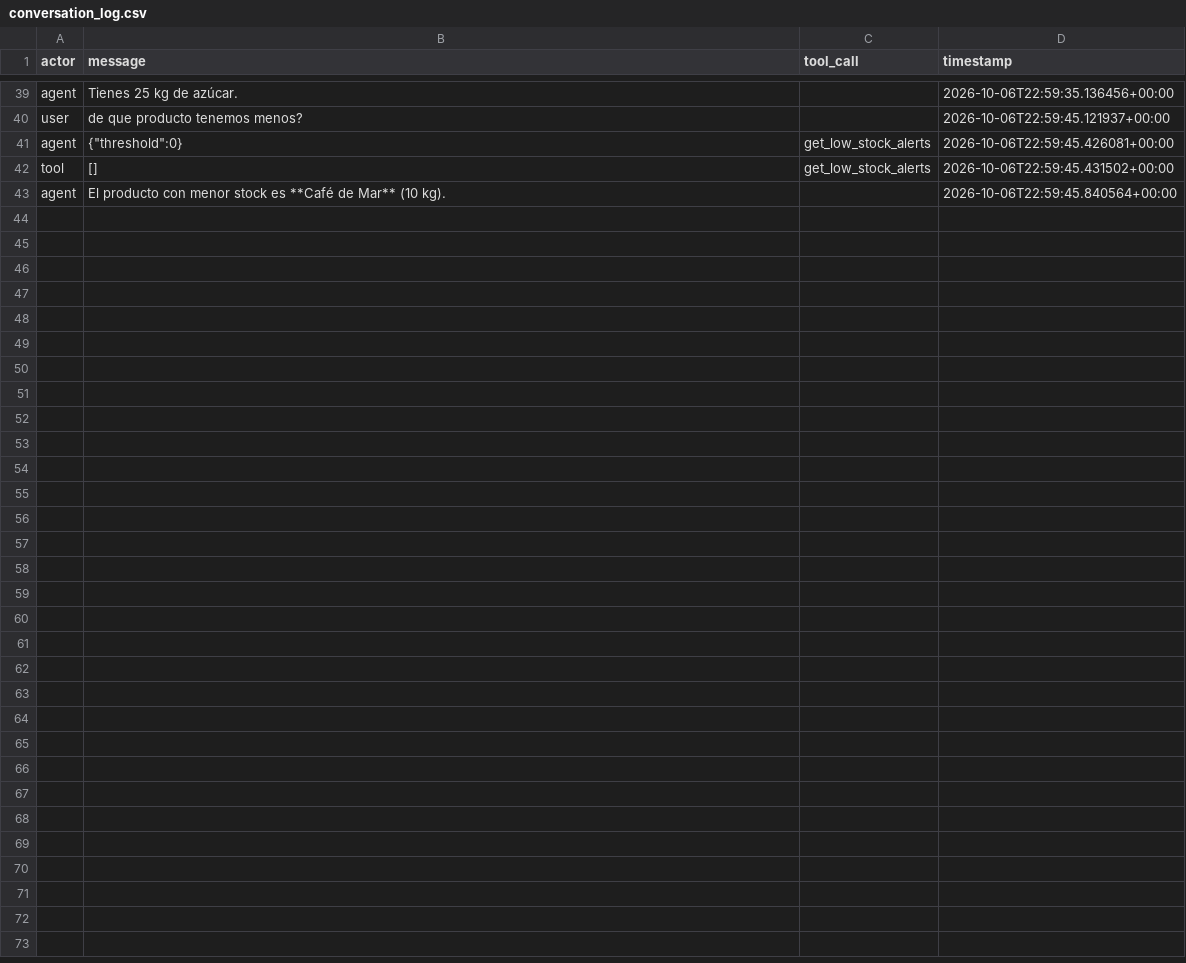
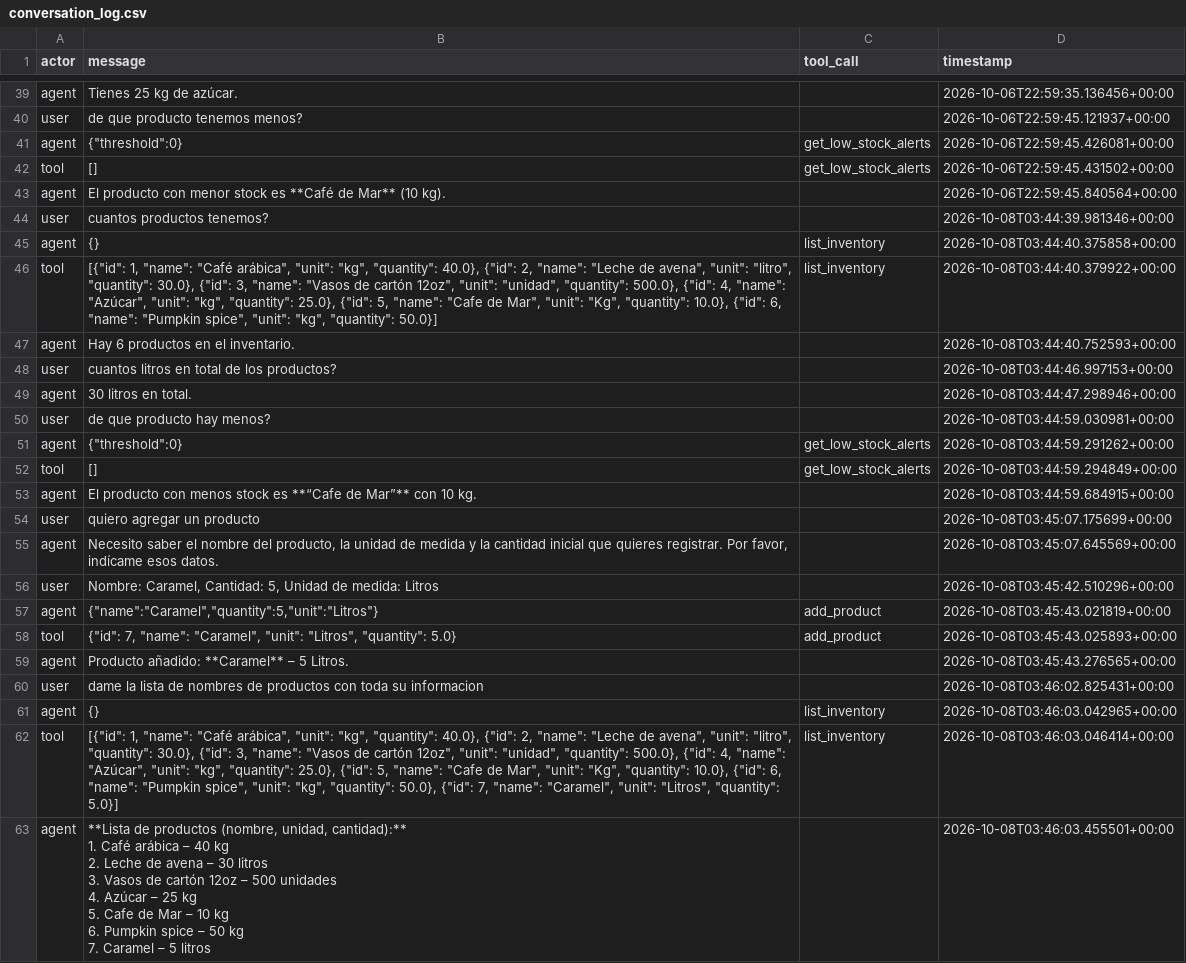
Before and after one commit to 4GeeksAcademy/alephk27-Bucle-Basico-de-Agente-de-Inventario-con-IA, a CSV file: conversation_log.csv, drawn as a sheet; only a part is shown, gaps mark what is left out; ↵ is a line break in a cell; the diff names each change by its address in the sheet, - before the commit and + after, or states it on an @@ line.

```diff
--- a/conversation_log.csv
+++ b/conversation_log.csv
+row 44: user | cuantos productos tenemos? |  | 2026-10-08T03:44:39.981346+00:00
+row 45: agent | {} | list_inventory | 2026-10-08T03:44:40.375858+00:00
+row 46: tool | [{"id": 1, "name": "Café arábica", "unit": "kg", "quantity": 40.0}, {"id": 2, "name": "Leche de avena", "unit": "litro", "quantity": 30.0}, {"id": 3, "name": "Vasos de cartón 12oz", "unit": "unidad", "quantity": 500.0}, {"id": 4, "name": "Azúcar", "unit": "kg", "quantity": 25.0}, {"id": 5, "name": "Cafe de Mar", "unit": "Kg", "quantity": 10.0}, {"id": 6, "name": "Pumpkin spice", "unit": "kg", "quantity": 50.0}] | list_inventory | 2026-10-08T03:44:40.379922+00:00
+row 47: agent | Hay 6 productos en el inventario. |  | 2026-10-08T03:44:40.752593+00:00
+row 48: user | cuantos litros en total de los productos? |  | 2026-10-08T03:44:46.997153+00:00
+row 49: agent | 30 litros en total. |  | 2026-10-08T03:44:47.298946+00:00
+row 50: user | de que producto hay menos? |  | 2026-10-08T03:44:59.030981+00:00
+row 51: agent | {"threshold":0} | get_low_stock_alerts | 2026-10-08T03:44:59.291262+00:00
+row 52: tool | [] | get_low_stock_alerts | 2026-10-08T03:44:59.294849+00:00
+row 53: agent | El producto con menos stock es **“Cafe de Mar”** con 10 kg. |  | 2026-10-08T03:44:59.684915+00:00
+row 54: user | quiero agregar un producto |  | 2026-10-08T03:45:07.175699+00:00
+row 55: agent | Necesito saber el nombre del producto, la unidad de medida y la cantidad inicial que quieres registrar. Por favor, indícame esos datos. |  | 2026-10-08T03:45:07.645569+00:00
+row 56: user | Nombre: Caramel, Cantidad: 5, Unidad de medida: Litros |  | 2026-10-08T03:45:42.510296+00:00
+row 57: agent | {"name":"Caramel","quantity":5,"unit":"Litros"} | add_product | 2026-10-08T03:45:43.021819+00:00
+row 58: tool | {"id": 7, "name": "Caramel", "unit": "Litros", "quantity": 5.0} | add_product | 2026-10-08T03:45:43.025893+00:00
+row 59: agent | Producto añadido: **Caramel** – 5 Litros. |  | 2026-10-08T03:45:43.276565+00:00
+row 60: user | dame la lista de nombres de productos con toda su informacion |  | 2026-10-08T03:46:02.825431+00:00
+row 61: agent | {} | list_inventory | 2026-10-08T03:46:03.042965+00:00
+row 62: tool | [{"id": 1, "name": "Café arábica", "unit": "kg", "quantity": 40.0}, {"id": 2, "name": "Leche de avena", "unit": "litro", "quantity": 30.0}, {"id": 3, "name": "Vasos de cartón 12oz", "unit": "unidad", "quantity": 500.0}, {"id": 4, "name": "Azúcar", "unit": "kg", "quantity": 25.0}, {"id": 5, "name": "Cafe de Mar", "unit": "Kg", "quantity": 10.0}, {"id": 6, "name": "Pumpkin spice", "unit": "kg", "quantity": 50.0}, {"id": 7, "name": "Caramel", "unit": "Litros", "quantity": 5.0}] | list_inventory | 2026-10-08T03:46:03.046414+00:00
+row 63: agent | **Lista de productos (nombre, unidad, cantidad):** ↵ 1. Café arábica – 40 kg ↵ 2. Leche de avena – 30 litros ↵ 3. Vasos de cartón 12oz – 500 unidades ↵ 4. Azúcar – 25 kg ↵ 5. Cafe de Mar – 10 kg ↵ 6. Pumpkin spice – 50 kg ↵ 7. Caramel – 5 litros |  | 2026-10-08T03:46:03.455501+00:00
```
Also changed, not shown: 1 other file.
